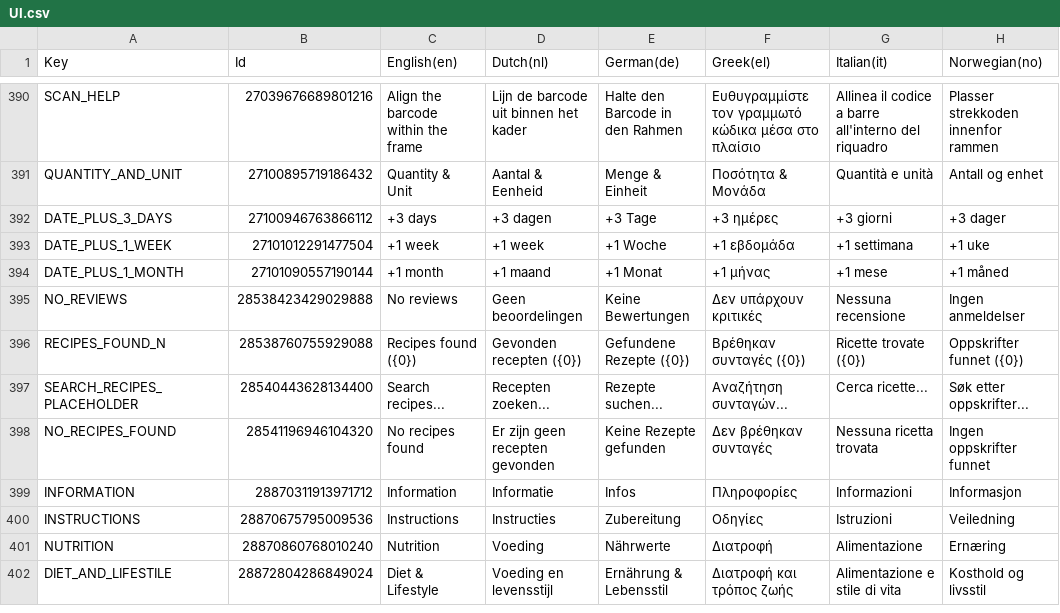
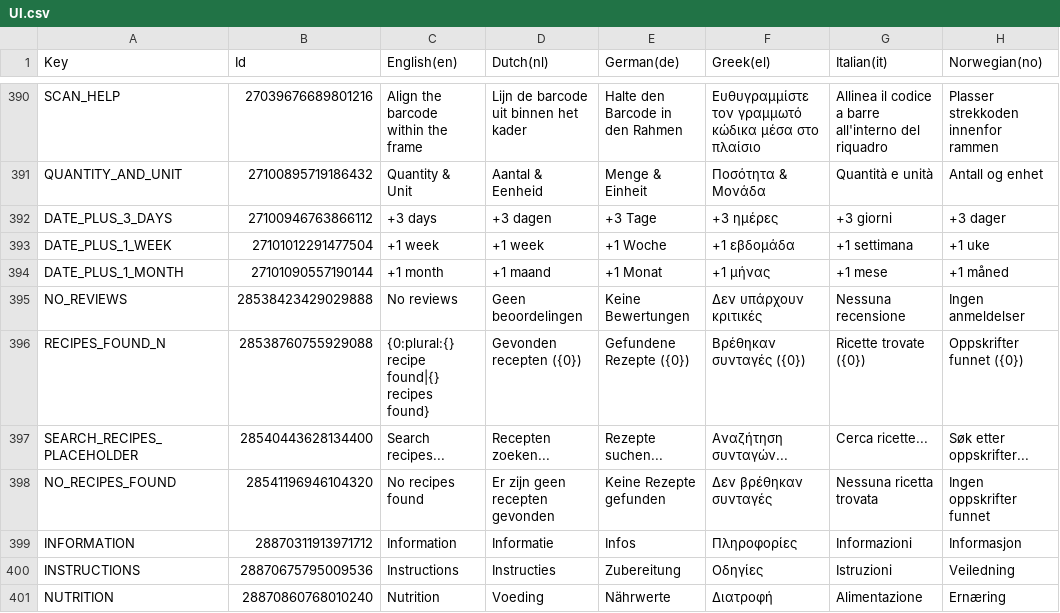
Before and after one commit to spherical-pixel/foodmission-app, a CSV file: Assets/Foodmission/localization/CSV/UI.csv, drawn as a sheet; only a part is shown, gaps mark what is left out; the shorter side is filled out with more unchanged rows; the diff names each change by its address in the sheet, - before the commit and + after, or states it on an @@ line.

Commit message:
fix: use plural forms for the recipe count in the recipe book
RECIPES_FOUND_N is now a Smart string with {0:plural:...} in English
("1 recipe found" / "N recipes found"), as the linguists asked for a
singular. The other languages keep "(N)" until they are translated.

```diff
--- a/Assets/Foodmission/localization/CSV/UI.csv
+++ b/Assets/Foodmission/localization/CSV/UI.csv
-C396 (English(en)): Recipes found ({0})
+C396 (English(en)): {0:plural:{} recipe found|{} recipes found}
```
Also changed, not shown: 11 other files.
